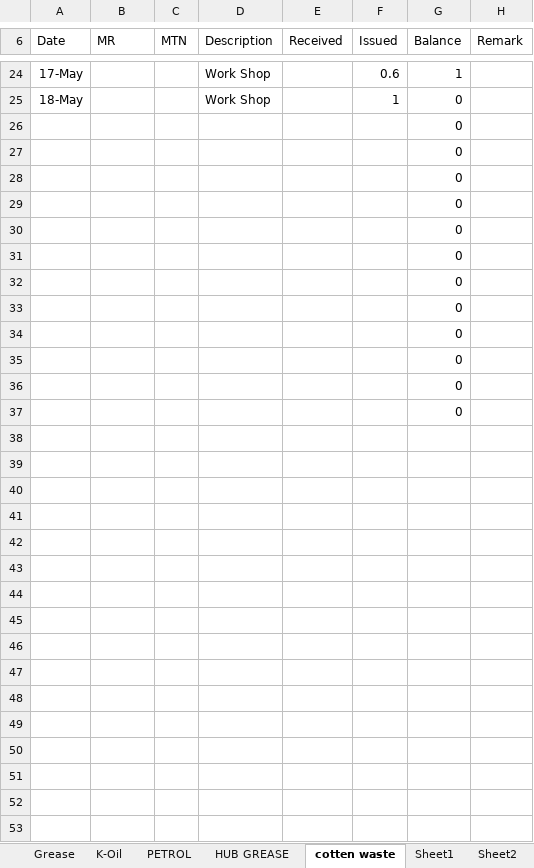
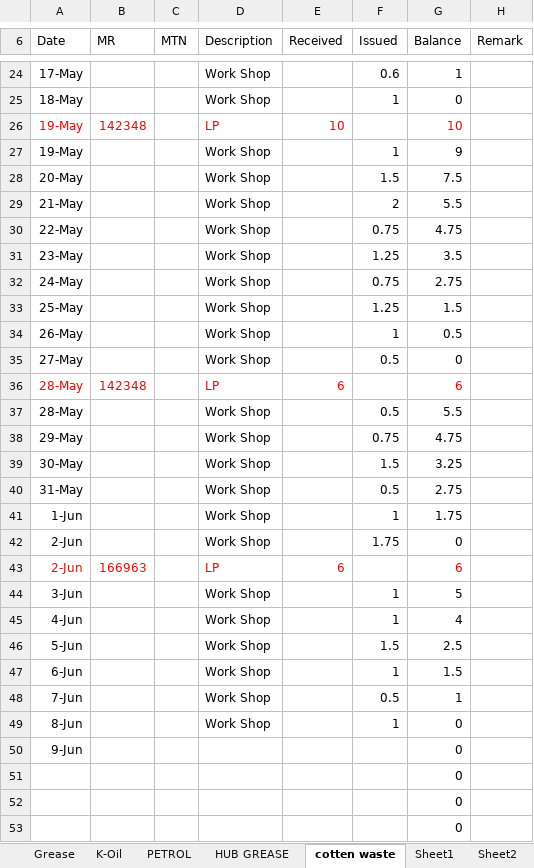
Before and after one commit to yohan114/oil-stock-book, an Excel workbook: data/source/stockbook.xlsx, sheet cotten waste, drawn as a sheet; only a part is shown, gaps mark what is left out; the shorter side is filled out with more unchanged rows; values as stored, in another font and other column widths than the file's, no borders; removed rows and columns are numbered as before the commit, all else as after; the diff names each change by its address in the sheet, - before the commit and + after, or states it on an @@ line.

```diff
--- a/data/source/stockbook.xlsx (sheet cotten waste)
+++ b/data/source/stockbook.xlsx (sheet cotten waste)
-row 26:  |  |  |  |  |  | 0
-row 27:  |  |  |  |  |  | 0
-row 28:  |  |  |  |  |  | 0
-row 29:  |  |  |  |  |  | 0
-row 30:  |  |  |  |  |  | 0
-row 31:  |  |  |  |  |  | 0
-row 32:  |  |  |  |  |  | 0
+row 26: 19-May | 142348 |  | LP | 10 |  | 10
+row 27: 19-May |  |  | Work Shop |  | 1 | 9
+row 28: 20-May |  |  | Work Shop |  | 1.5 | 7.5
+row 29: 21-May |  |  | Work Shop |  | 2 | 5.5
+row 30: 22-May |  |  | Work Shop |  | 0.75 | 4.75
+row 31: 23-May |  |  | Work Shop |  | 1.25 | 3.5
+row 32: 24-May |  |  | Work Shop |  | 0.75 | 2.75
+row 33: 25-May |  |  | Work Shop |  | 1.25 | 1.5
+row 34: 26-May |  |  | Work Shop |  | 1 | 0.5
+row 35: 27-May |  |  | Work Shop |  | 0.5 | 0
+row 36: 28-May | 142348 |  | LP | 6 |  | 6
+row 37: 28-May |  |  | Work Shop |  | 0.5 | 5.5
+row 38: 29-May |  |  | Work Shop |  | 0.75 | 4.75
+row 39: 30-May |  |  | Work Shop |  | 1.5 | 3.25
+row 40: 31-May |  |  | Work Shop |  | 0.5 | 2.75
+row 41: 1-Jun |  |  | Work Shop |  | 1 | 1.75
+row 42: 2-Jun |  |  | Work Shop |  | 1.75 | 0
+row 43: 2-Jun | 166963 |  | LP | 6 |  | 6
+row 44: 3-Jun |  |  | Work Shop |  | 1 | 5
+row 45: 4-Jun |  |  | Work Shop |  | 1 | 4
+row 46: 5-Jun |  |  | Work Shop |  | 1.5 | 2.5
+row 47: 6-Jun |  |  | Work Shop |  | 1 | 1.5
+row 48: 7-Jun |  |  | Work Shop |  | 0.5 | 1
+row 49: 8-Jun |  |  | Work Shop |  | 1 | 0
+row 50: 9-Jun |  |  |  |  |  | 0
```
Also changed, not shown: sheet Grease, sheet 80W90 G-Oil (Servo), sheet 15W40(CI-04)Valvoline, sheet PETROL, sheet K-Oil, sheet HD-68 Hy-Oil Caltex, 3 more sheets, charts or pictures, 14 other files.
